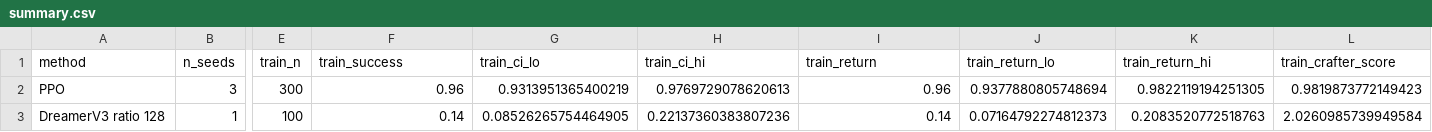
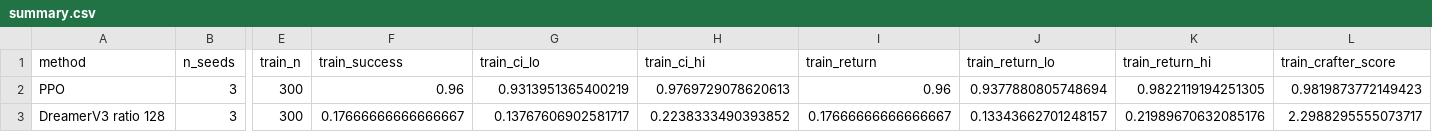
Before and after one commit to KaiwenYangUT/world-model-rl, a CSV file: results/ablation_sparse/summary.csv, drawn as a sheet; only a part is shown, gaps mark what is left out; the diff covers the shown part only; the diff names each change by its address in the sheet, - before the commit and + after, or states it on an @@ line.

Commit message:
DreamerV3 ratio 128 sparse reward, seeds 1-2: all 3 seeds learn place_table late (17.7%/17.0% final, 24.7%/22.7% at 100k)

```diff
--- a/results/ablation_sparse/summary.csv
+++ b/results/ablation_sparse/summary.csv
-B3 (n_seeds): 1
+B3 (n_seeds): 3
-E3 (train_n): 100
+E3 (train_n): 300
-F3 (train_success): 0.14
+F3 (train_success): 0.17666666666666667
-G3 (train_ci_lo): 0.08526265754464905
+G3 (train_ci_lo): 0.13767606902581717
-H3 (train_ci_hi): 0.22137360383807236
+H3 (train_ci_hi): 0.2238333490393852
-I3 (train_return): 0.14
+I3 (train_return): 0.17666666666666667
-J3 (train_return_lo): 0.07164792274812373
+J3 (train_return_lo): 0.13343662701248157
-K3 (train_return_hi): 0.2083520772518763
+K3 (train_return_hi): 0.21989670632085176
-L3 (train_crafter_score): 2.0260985739949584
+L3 (train_crafter_score): 2.2988295555073717
```
Also changed, not shown: 10 edited cells elsewhere in this file, 27 other files.
